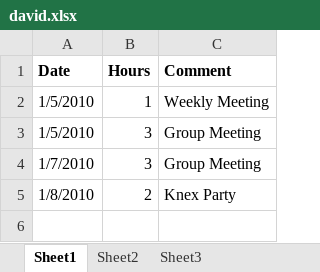
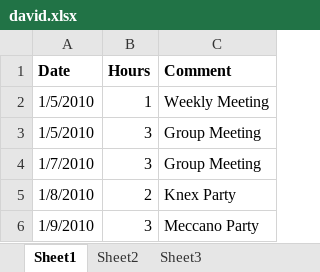
Before and after one commit to minadanesh/apsc496, an Excel workbook: status reports/david.xlsx, sheet Sheet1, drawn as a sheet; values as stored, in another font and other column widths than the file's, no borders; the diff names each change by its address in the sheet, - before the commit and + after, or states it on an @@ line.

```diff
--- a/status reports/david.xlsx (sheet Sheet1)
+++ b/status reports/david.xlsx (sheet Sheet1)
+row 6: 1/9/2010 | 3 | Meccano Party
```
Also changed, not shown: status reports/davy.xlsx, status reports/nicholas.xlsx.
